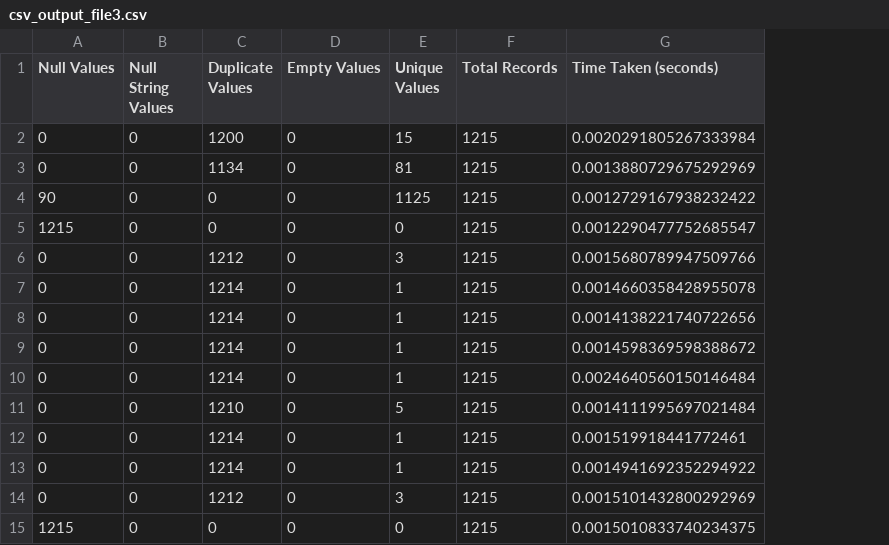
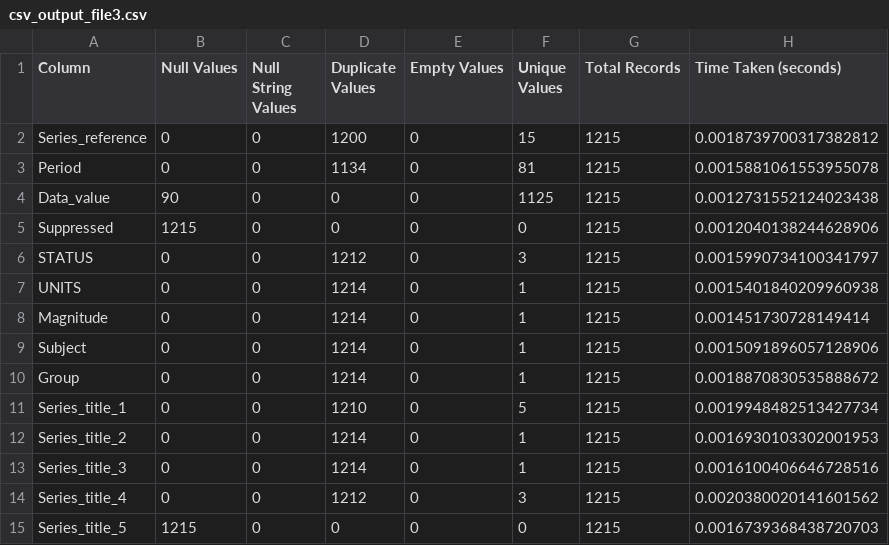
Before and after one commit to gowtham-kani/greenmen-intern, a CSV file: csv_output_file3.csv, drawn as a sheet; addresses are those after the commit; the diff names each change by its address in the sheet, - before the commit and + after, or states it on an @@ line.

Commit message:
add the colunms in output_csv

```diff
--- a/csv_output_file3.csv
+++ b/csv_output_file3.csv
+column A (Column), rows 2-15: Series_reference | Period | Data_value | Suppressed | STATUS | UNITS | Magnitude | Subject | Group | Series_title_1 | Series_title_2 | Series_title_3 | Series_title_4 | Series_title_5
-H2 (Time Taken (seconds)): 0.0020291805267333984
+H2 (Time Taken (seconds)): 0.0018739700317382812
-H3 (Time Taken (seconds)): 0.0013880729675292969
+H3 (Time Taken (seconds)): 0.0015881061553955078
-H4 (Time Taken (seconds)): 0.0012729167938232422
+H4 (Time Taken (seconds)): 0.0012731552124023438
-H5 (Time Taken (seconds)): 0.0012290477752685547
+H5 (Time Taken (seconds)): 0.0012040138244628906
-H6 (Time Taken (seconds)): 0.0015680789947509766
+H6 (Time Taken (seconds)): 0.0015990734100341797
-H7 (Time Taken (seconds)): 0.0014660358428955078
+H7 (Time Taken (seconds)): 0.0015401840209960938
-H8 (Time Taken (seconds)): 0.0014138221740722656
+H8 (Time Taken (seconds)): 0.001451730728149414
-H9 (Time Taken (seconds)): 0.0014598369598388672
+H9 (Time Taken (seconds)): 0.0015091896057128906
-H10 (Time Taken (seconds)): 0.0024640560150146484
+H10 (Time Taken (seconds)): 0.0018870830535888672
-H11 (Time Taken (seconds)): 0.0014111995697021484
+H11 (Time Taken (seconds)): 0.0019948482513427734
-H12 (Time Taken (seconds)): 0.001519918441772461
+H12 (Time Taken (seconds)): 0.0016930103302001953
-H13 (Time Taken (seconds)): 0.0014941692352294922
+H13 (Time Taken (seconds)): 0.0016100406646728516
-H14 (Time Taken (seconds)): 0.0015101432800292969
+H14 (Time Taken (seconds)): 0.0020380020141601562
-H15 (Time Taken (seconds)): 0.0015010833740234375
+H15 (Time Taken (seconds)): 0.0016739368438720703
```
Also changed, not shown: csv_output_file2.csv, 1 other file.
